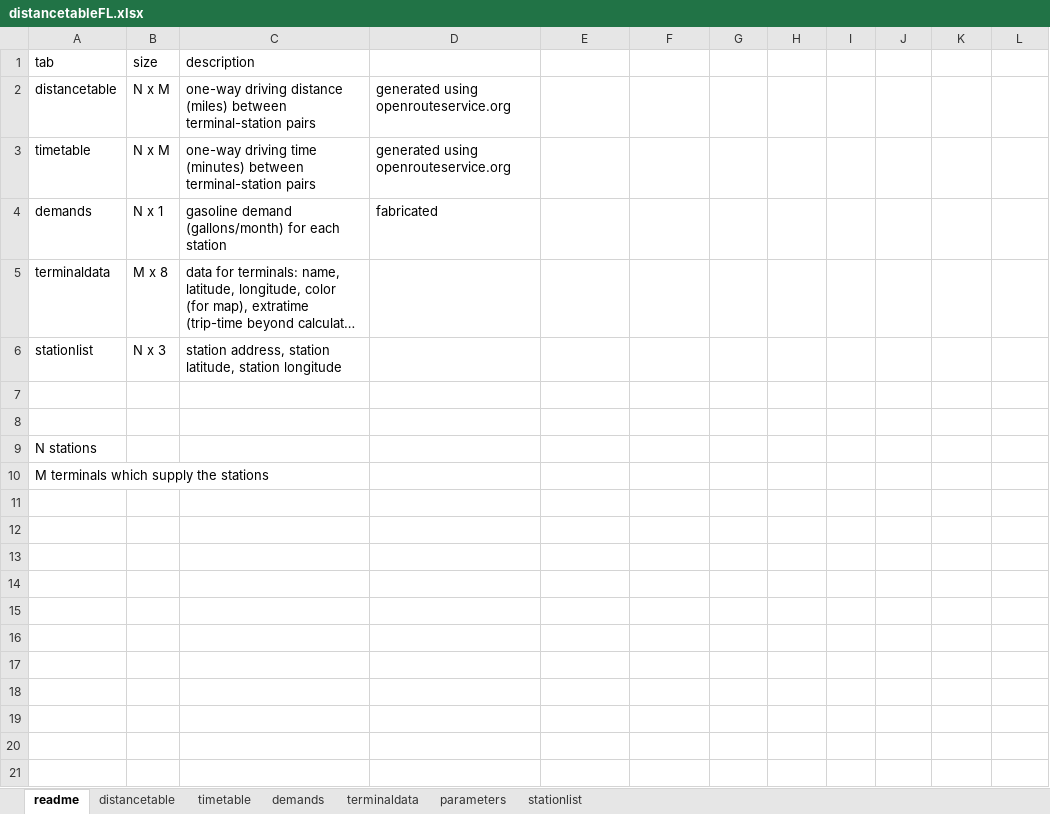
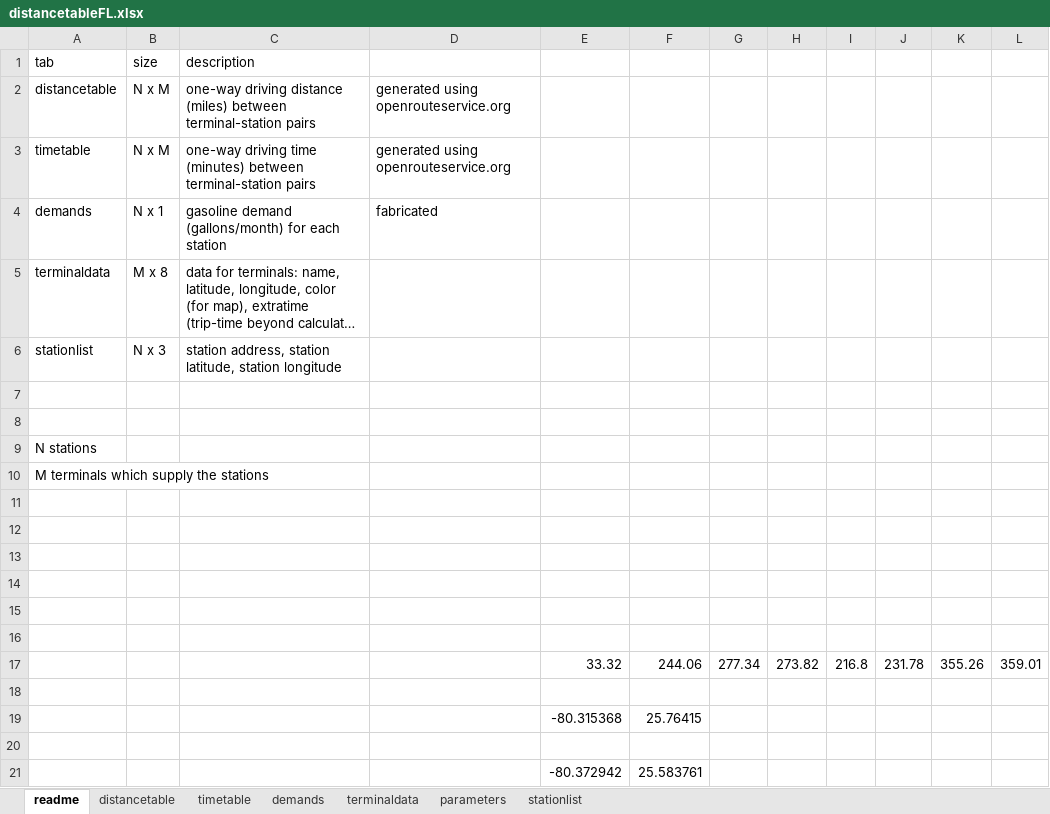
Before and after one commit to CuriousChemE/FunWithMath, an Excel workbook: data/distancetableFL.xlsx, sheet readme, drawn as a sheet; long unchanged cells end in …; values as stored, in another font and other column widths than the file's, no borders; the diff names each change by its address in the sheet, - before the commit and + after, or states it on an @@ line.

```diff
--- a/data/distancetableFL.xlsx (sheet readme)
+++ b/data/distancetableFL.xlsx (sheet readme)
+row 11: (empty)
+row 12: (empty)
+row 13: (empty)
+row 14: (empty)
+row 15: (empty)
+row 16: (empty)
+row 17:  |  |  |  | 33.32 | 244.06 | 277.34 | 273.82 | 216.8 | 231.78 | 355.26 | 359.01
+row 18: (empty)
+row 19:  |  |  |  | -80.315368 | 25.76415
+row 20: (empty)
+row 21:  |  |  |  | -80.372942 | 25.583761
```
Also changed, not shown: sheet timetable, sheet distancetable, sheet stationlist, 1 other file.
